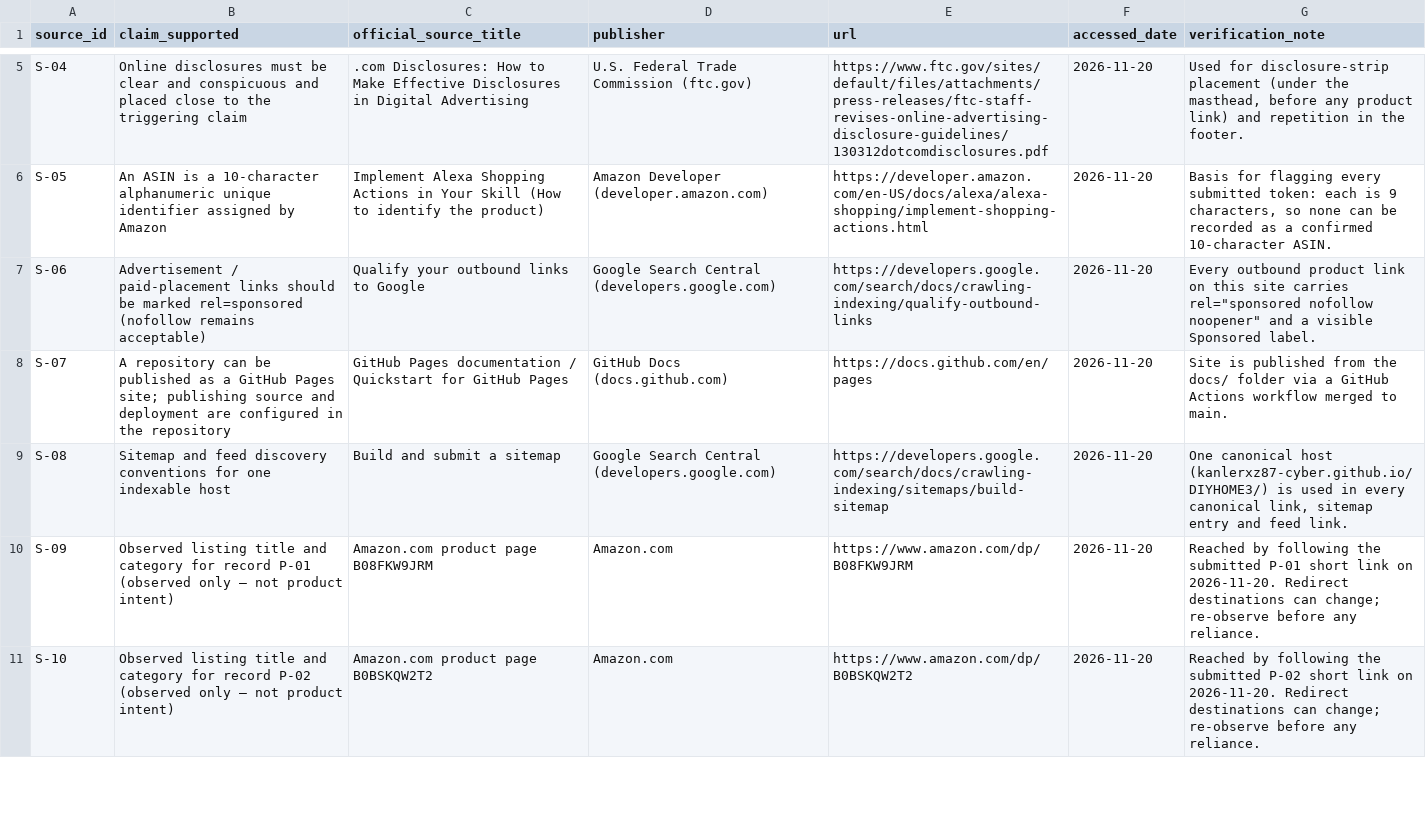
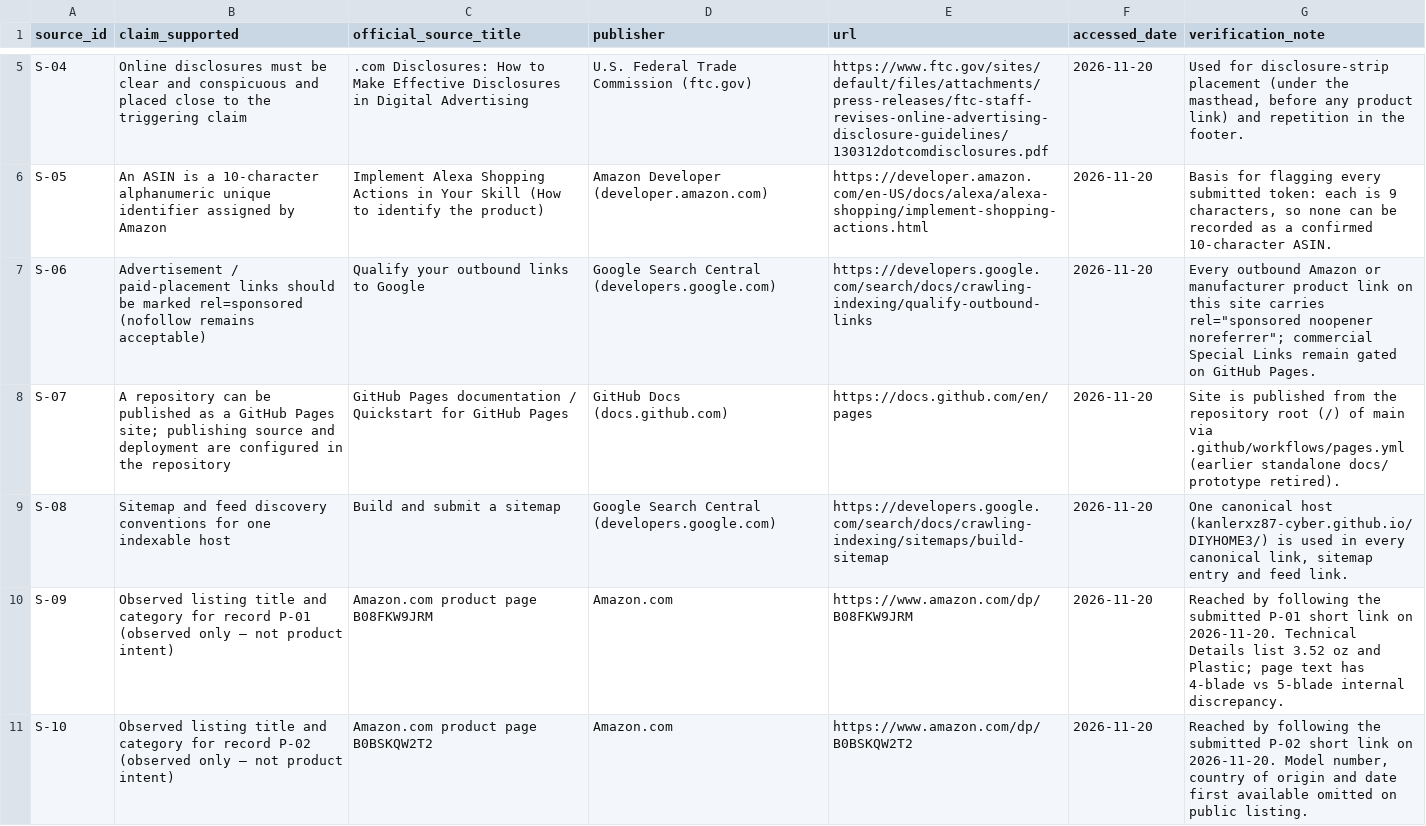
Before and after one commit to kanlerxz87-cyber/DIYHOME3, a CSV file: data/sources.csv, drawn as a sheet; only a part is shown, gaps mark what is left out; the diff covers the shown part only.

Commit message:
Record verified manufacturer/listing discrepancies, commission rates & guide working titles
Co-authored-by: arena-agent <297053741+arena-agent@users.noreply.github.com>

```diff
--- a/data/sources.csv
+++ b/data/sources.csv
@@ -6,6 +6,6 @@ S-04,"Online disclosures must be clear and conspicuous and placed close to the t
 S-05,"An ASIN is a 10-character alphanumeric unique identifier assigned by Amazon","Implement Alexa Shopping Actions in Your Skill (How to identify the product)",Amazon Developer (developer.amazon.com),https://developer.amazon.com/en-US/docs/alexa/alexa-shopping/implement-shopping-actions.html,2026-11-20,"Basis for flagging every submitted token: each is 9 characters, so none can be recorded as a confirmed 10-character ASIN."
-S-06,"Advertisement / paid-placement links should be marked rel=sponsored (nofollow remains acceptable)","Qualify your outbound links to Google",Google Search Central (developers.google.com),https://developers.google.com/search/docs/crawling-indexing/qualify-outbound-links,2026-11-20,"Every outbound product link on this site carries rel=""sponsored nofollow noopener"" and a visible Sponsored label."
-S-07,"A repository can be published as a GitHub Pages site; publishing source and deployment are configured in the repository","GitHub Pages documentation / Quickstart for GitHub Pages",GitHub Docs (docs.github.com),https://docs.github.com/en/pages,2026-11-20,"Site is published from the docs/ folder via a GitHub Actions workflow merged to main."
+S-06,"Advertisement / paid-placement links should be marked rel=sponsored (nofollow remains acceptable)","Qualify your outbound links to Google",Google Search Central (developers.google.com),https://developers.google.com/search/docs/crawling-indexing/qualify-outbound-links,2026-11-20,"Every outbound Amazon or manufacturer product link on this site carries rel=""sponsored noopener noreferrer""; commercial Special Links remain gated on GitHub Pages."
+S-07,"A repository can be published as a GitHub Pages site; publishing source and deployment are configured in the repository","GitHub Pages documentation / Quickstart for GitHub Pages",GitHub Docs (docs.github.com),https://docs.github.com/en/pages,2026-11-20,"Site is published from the repository root (/) of main via .github/workflows/pages.yml (earlier standalone docs/ prototype retired)."
 S-08,"Sitemap and feed discovery conventions for one indexable host","Build and submit a sitemap",Google Search Central (developers.google.com),https://developers.google.com/search/docs/crawling-indexing/sitemaps/build-sitemap,2026-11-20,"One canonical host (kanlerxz87-cyber.github.io/DIYHOME3/) is used in every canonical link, sitemap entry and feed link."
-S-09,"Observed listing title and category for record P-01 (observed only — not product intent)","Amazon.com product page B08FKW9JRM",Amazon.com,https://www.amazon.com/dp/B08FKW9JRM,2026-11-20,"Reached by following the submitted P-01 short link on 2026-11-20. Redirect destinations can change; re-observe before any reliance."
-S-10,"Observed listing title and category for record P-02 (observed only — not product intent)","Amazon.com product page B0BSKQW2T2",Amazon.com,https://www.amazon.com/dp/B0BSKQW2T2,2026-11-20,"Reached by following the submitted P-02 short link on 2026-11-20. Redirect destinations can change; re-observe before any reliance."
+S-09,"Observed listing title and category for record P-01 (observed only — not product intent)","Amazon.com product page B08FKW9JRM",Amazon.com,https://www.amazon.com/dp/B08FKW9JRM,2026-11-20,"Reached by following the submitted P-01 short link on 2026-11-20. Technical Details list 3.52 oz and Plastic; page text has 4-blade vs 5-blade internal discrepancy."
+S-10,"Observed listing title and category for record P-02 (observed only — not product intent)","Amazon.com product page B0BSKQW2T2",Amazon.com,https://www.amazon.com/dp/B0BSKQW2T2,2026-11-20,"Reached by following the submitted P-02 short link on 2026-11-20. Model number, country of origin and date first available omitted on public listing."
```
Also changed, not shown: 3 added rows and 1 edited cell elsewhere in this file, 11 other files.
